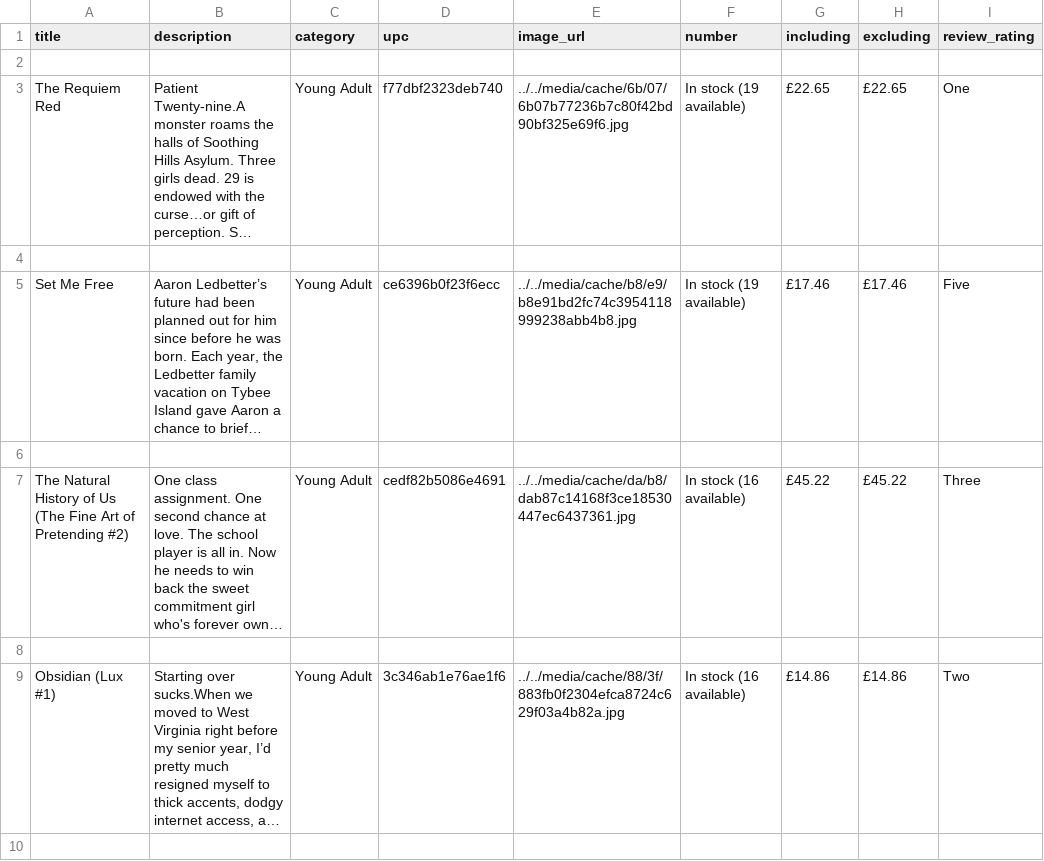
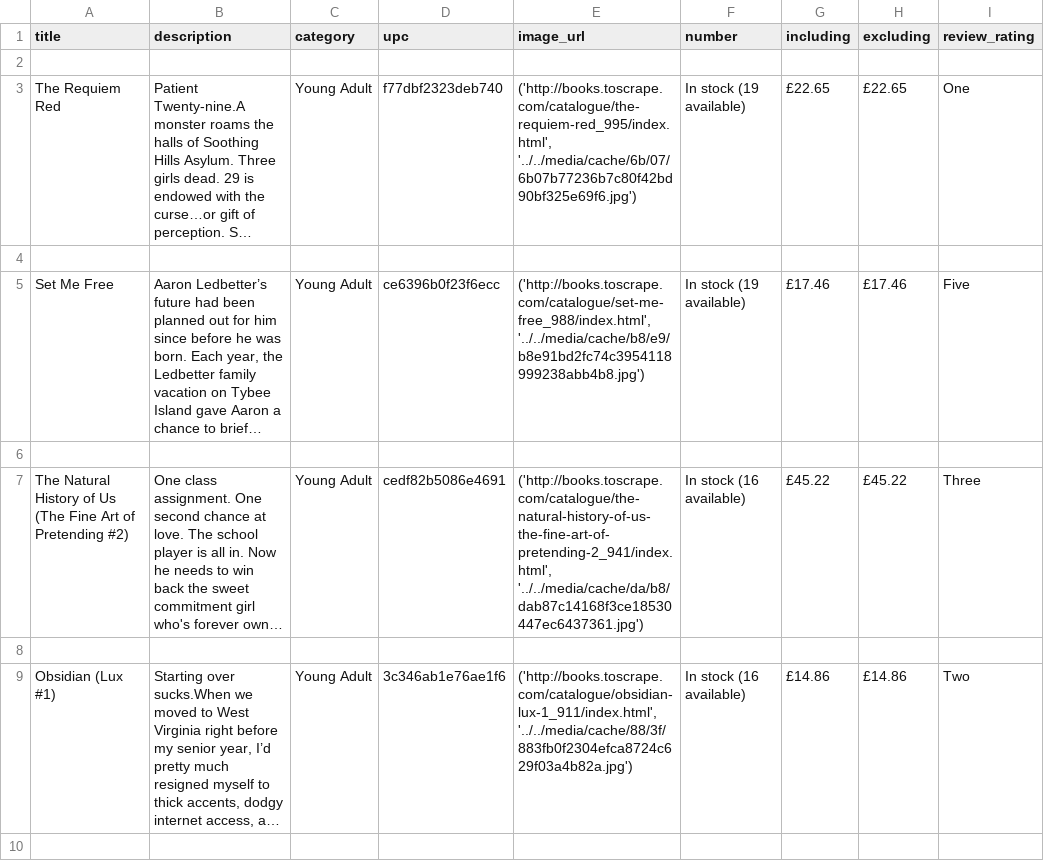
Before and after one commit to PierreRtec/P2_Rondeau_Pierre, a CSV file: Scraping/Young Adult.csv, drawn as a sheet; only a part is shown; long unchanged cells end in …; the diff covers the shown part only; the diff names each change by its address in the sheet, - before the commit and + after, or states it on an @@ line.

```diff
--- a/Scraping/Young Adult.csv
+++ b/Scraping/Young Adult.csv
-E3 (image_url): ../../media/cache/6b/07/6b07b77236b7c80f42bd90bf325e69f6.jpg
+E3 (image_url): ('http://books.toscrape.com/catalogue/the-requiem-red_995/index.html', '../../media/cache/6b/07/6b07b77236b7c80f42bd90bf325e69f6.jpg')
-E5 (image_url): ../../media/cache/b8/e9/b8e91bd2fc74c3954118999238abb4b8.jpg
+E5 (image_url): ('http://books.toscrape.com/catalogue/set-me-free_988/index.html', '../../media/cache/b8/e9/b8e91bd2fc74c3954118999238abb4b8.jpg')
-E7 (image_url): ../../media/cache/da/b8/dab87c14168f3ce18530447ec6437361.jpg
+E7 (image_url): ('http://books.toscrape.com/catalogue/the-natural-history-of-us-the-fine-art-of-pretending-2_941/index.html', '../../media/cache/da/b8/dab87c14168f3ce18530447ec6437361.jpg')
-E9 (image_url): ../../media/cache/88/3f/883fb0f2304efca8724c629f03a4b82a.jpg
+E9 (image_url): ('http://books.toscrape.com/catalogue/obsidian-lux-1_911/index.html', '../../media/cache/88/3f/883fb0f2304efca8724c629f03a4b82a.jpg')
```
Also changed, not shown: 50 edited cells elsewhere in this file, Scraping/Fantasy.csv, Scraping/Fiction.csv, 49 other files.
